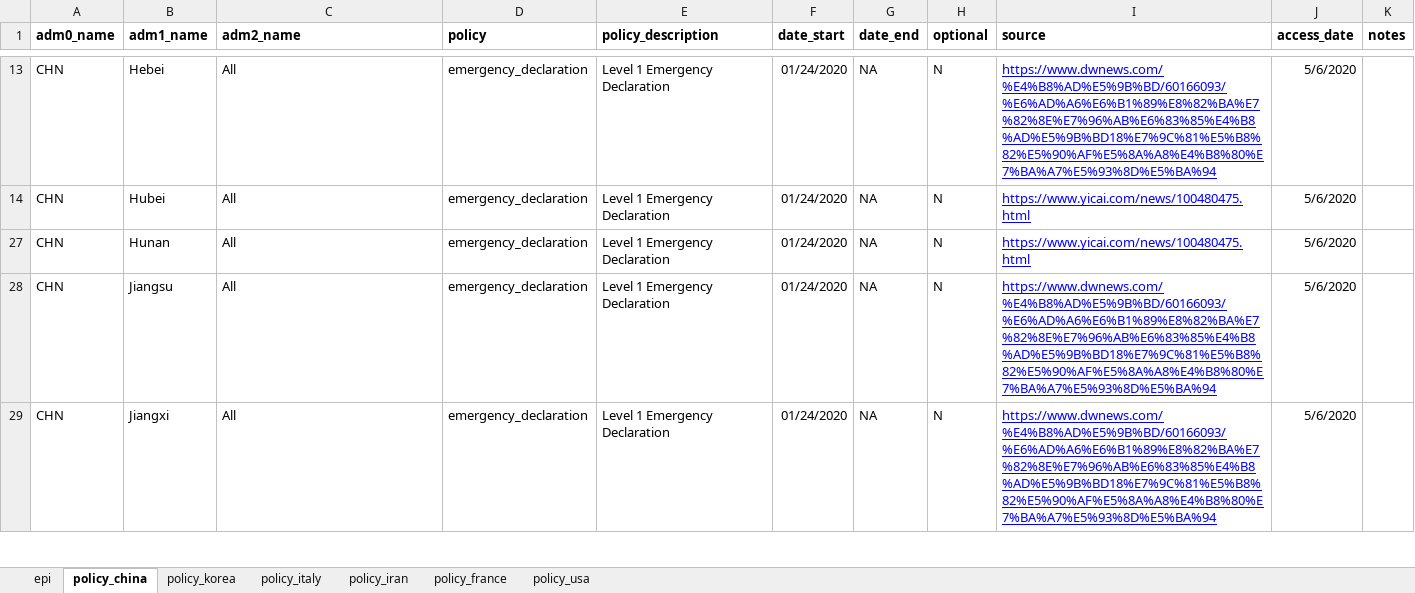
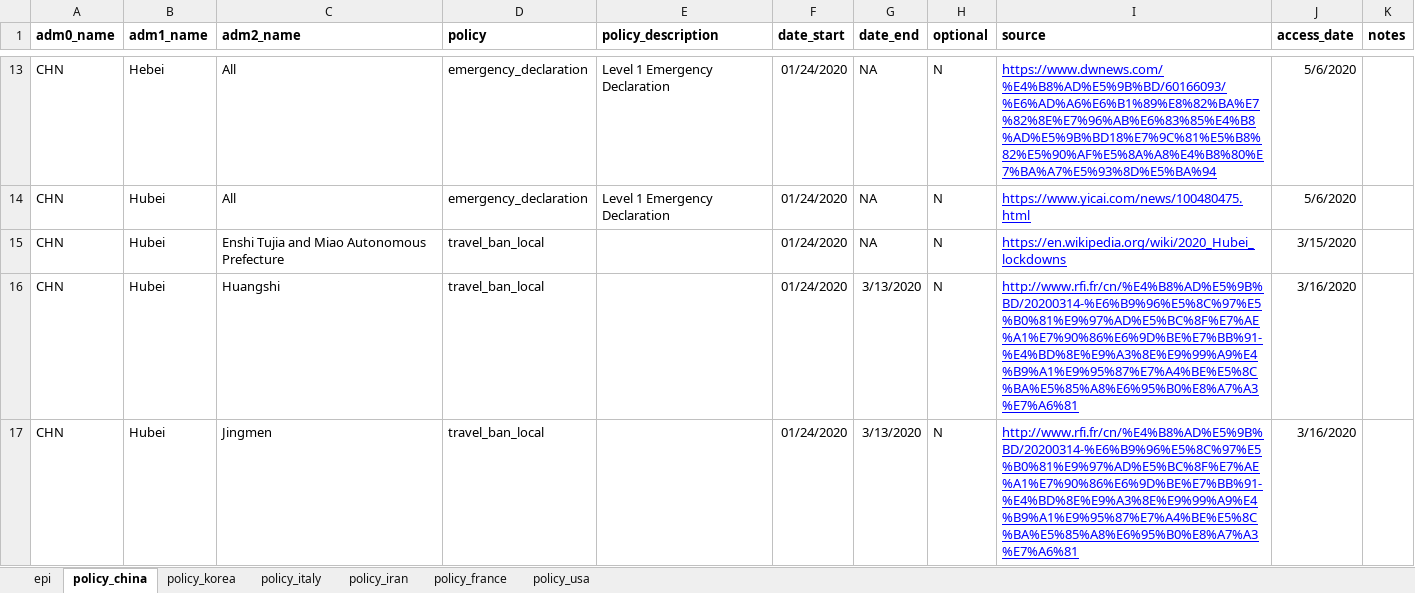
Before and after one commit to Global-Policy-Lab/gpl-covid, an Excel workbook: data/raw/multi_country/data_sources.xlsx, sheet policy_china, drawn as a sheet; only a part is shown, gaps mark what is left out; the shorter side is filled out with more unchanged rows; values as stored, in another font and other column widths than the file's, no borders; charts and pictures not drawn; the diff covers the shown part only; the diff names each change by its address in the sheet, - before the commit and + after, or states it on an @@ line.

```diff
--- a/data/raw/multi_country/data_sources.xlsx (sheet policy_china)
+++ b/data/raw/multi_country/data_sources.xlsx (sheet policy_china)
@@ row 15 unhidden: CHN | Hubei | Enshi Tujia and Miao Autonomous Prefecture | travel_ban_local |  | 01/24/2020 | NA | N | https://en.wikipedia.org/wiki/2020_Hubei_lockdowns | 3/15/2020 @@
@@ row 16 unhidden: CHN | Hubei | Huangshi | travel_ban_local |  | 01/24/2020 | 3/13/2020 | N | http://www.rfi.fr/cn/%E4%B8%AD%E5%9B%BD/20200314-%E6%B9%96%E5%8C%97%E5%B0%81%E9%97%AD%E5%BC%8F%E7%AE%A1%E7%90%86%E6%9D%BE%E7%BB%91-%E4%BD%8E%E9%A3%8E%E9%99%A9%E4%B9%A1%E9%95%87%E7%A4%BE%E5%8C%BA%E5%85%A8%E6%95%B0%E8%A7%A3%E7%A6%81 | 3/16/2020 @@
@@ row 17 unhidden: CHN | Hubei | Jingmen | travel_ban_local |  | 01/24/2020 | 3/13/2020 | N | http://www.rfi.fr/cn/%E4%B8%AD%E5%9B%BD/20200314-%E6%B9%96%E5%8C%97%E5%B0%81%E9%97%AD%E5%BC%8F%E7%AE%A1%E7%90%86%E6%9D%BE%E7%BB%91-%E4%BD%8E%E9%A3%8E%E9%99%A9%E4%B9%A1%E9%95%87%E7%A4%BE%E5%8C%BA%E5%85%A8%E6%95%B0%E8%A7%A3%E7%A6%81 | 3/16/2020 @@
```
Also changed, not shown: 134 hidden or unhidden rows elsewhere in this sheet, sheet policy_usa, data/raw/multi_country/data_dictionary.xlsx, 4 other files.
